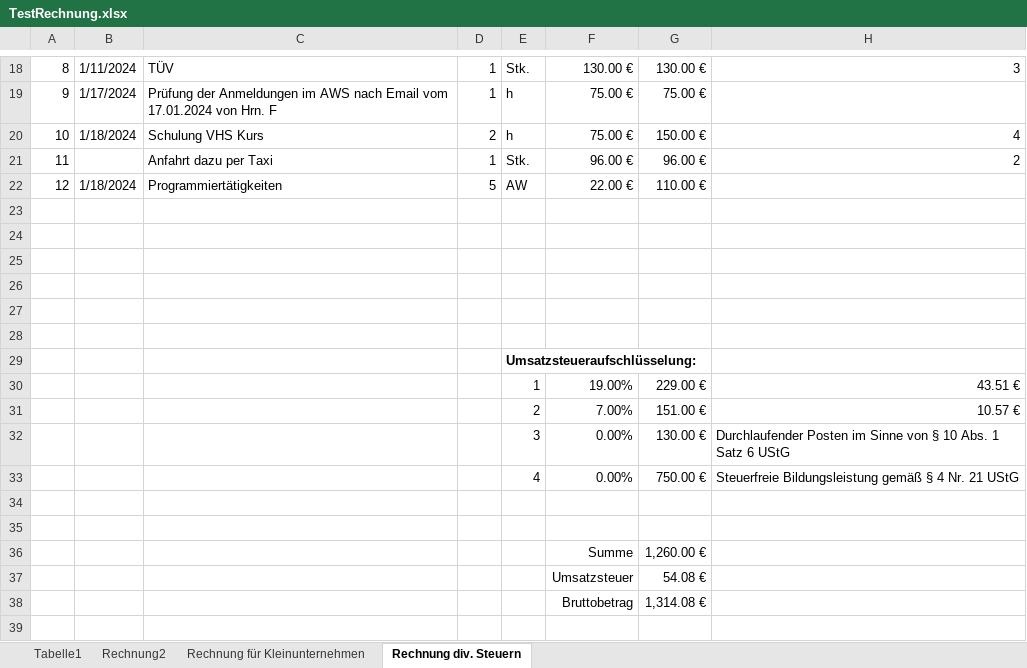
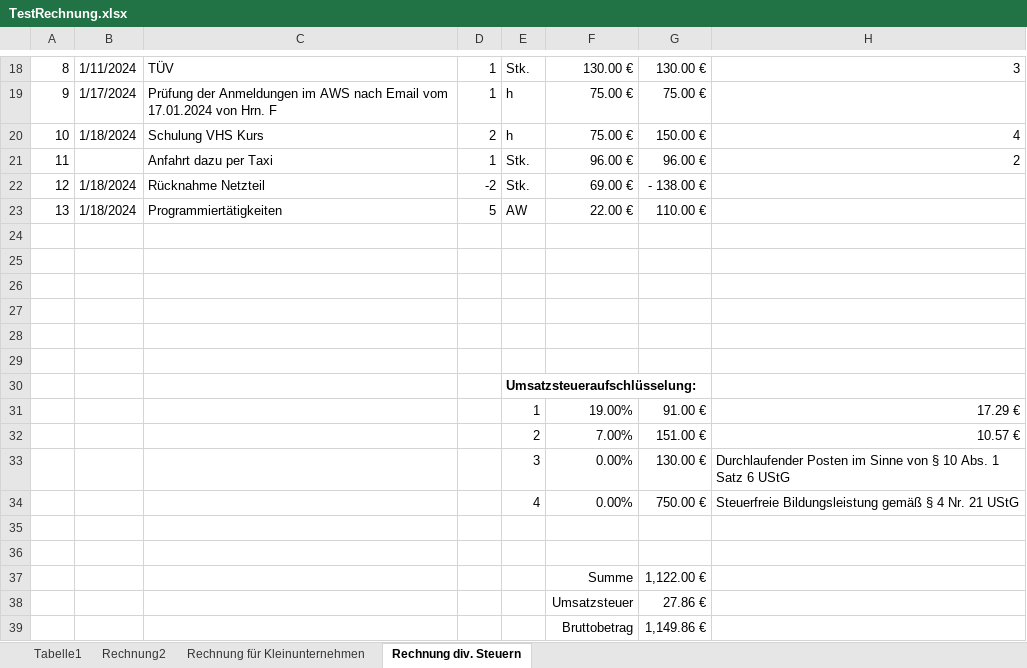
Before and after one commit to lka/excel2zugferd, an Excel workbook: TestRechnung.xlsx, sheet Rechnung div. Steuern, drawn as a sheet; only a part is shown, gaps mark what is left out; values as stored, in another font and other column widths than the file's, no borders; addresses are those after the commit; the diff names each change by its address in the sheet, - before the commit and + after, or states it on an @@ line.

```diff
--- a/TestRechnung.xlsx (sheet Rechnung div. Steuern)
+++ b/TestRechnung.xlsx (sheet Rechnung div. Steuern)
+row 22: 12 | 1/18/2024 | Rücknahme Netzteil | -2 | Stk. | 69.00 € | - 138.00 €
@@ column A renumbered in row 23 @@
-G31: 229.00 €
+G31: 91.00 €
-H31: 43.51 €
+H31: 17.29 €
-G37: 1,260.00 €
+G37: 1,122.00 €
-G38: 54.08 €
+G38: 27.86 €
-G39: 1,314.08 €
+G39: 1,149.86 €
```
Also changed, not shown: formulas that keep their value, 3 other files.
